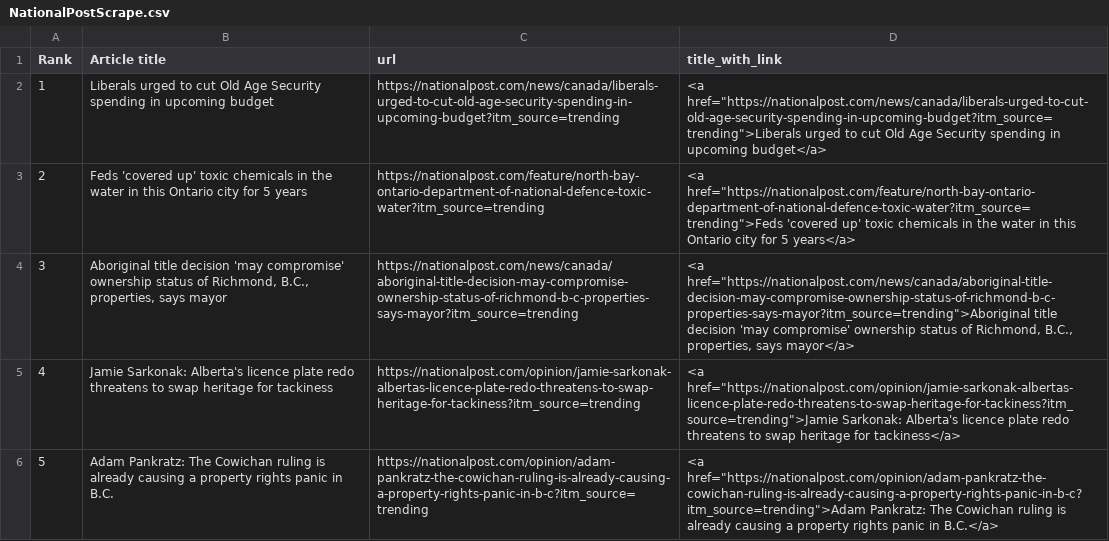
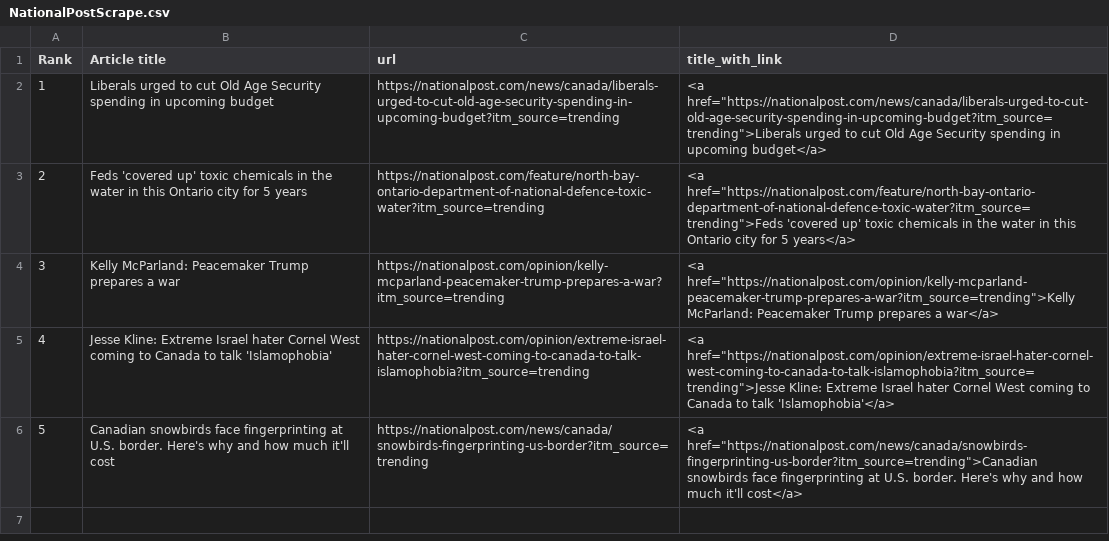
Before and after one commit to caoramckenna/canada-news-trending-stories, a CSV file: NationalPostScrape.csv, drawn as a sheet.

```diff
--- a/NationalPostScrape.csv
+++ b/NationalPostScrape.csv
@@ -3,4 +3,4 @@ Rank,Article title,url,title_with_link
 2,Feds 'covered up' toxic chemicals in the water in this Ontario city for 5 years,https://nationalpost.com/feature/north-bay-ontario-department-of-national-defence-toxic-water?itm_source=trending,"<a href=""https://nationalpost.com/feature/north-bay-ontario-department-of-national-defence-toxic-water?itm_source=trending"">Feds 'covered up' toxic chemicals in the water in this Ontario city for 5 years</a>"
-3,"Aboriginal title decision 'may compromise' ownership status of Richmond, B.C., properties, says mayor",https://nationalpost.com/news/canada/aboriginal-title-decision-may-compromise-ownership-status-of-richmond-b-c-properties-says-mayor?itm_source=trending,"<a href=""https://nationalpost.com/news/canada/aboriginal-title-decision-may-compromise-ownership-status-of-richmond-b-c-properties-says-mayor?itm_source=trending"">Aboriginal title decision 'may compromise' ownership status of Richmond, B.C., properties, says mayor</a>"
-4,Jamie Sarkonak: Alberta's licence plate redo threatens to swap heritage for tackiness,https://nationalpost.com/opinion/jamie-sarkonak-albertas-licence-plate-redo-threatens-to-swap-heritage-for-tackiness?itm_source=trending,"<a href=""https://nationalpost.com/opinion/jamie-sarkonak-albertas-licence-plate-redo-threatens-to-swap-heritage-for-tackiness?itm_source=trending"">Jamie Sarkonak: Alberta's licence plate redo threatens to swap heritage for tackiness</a>"
-5,Adam Pankratz: The Cowichan ruling is already causing a property rights panic in B.C.,https://nationalpost.com/opinion/adam-pankratz-the-cowichan-ruling-is-already-causing-a-property-rights-panic-in-b-c?itm_source=trending,"<a href=""https://nationalpost.com/opinion/adam-pankratz-the-cowichan-ruling-is-already-causing-a-property-rights-panic-in-b-c?itm_source=trending"">Adam Pankratz: The Cowichan ruling is already causing a property rights panic in B.C.</a>"
+3,Kelly McParland: Peacemaker Trump prepares a war,https://nationalpost.com/opinion/kelly-mcparland-peacemaker-trump-prepares-a-war?itm_source=trending,"<a href=""https://nationalpost.com/opinion/kelly-mcparland-peacemaker-trump-prepares-a-war?itm_source=trending"">Kelly McParland: Peacemaker Trump prepares a war</a>"
+4,Jesse Kline: Extreme Israel hater Cornel West coming to Canada to talk 'Islamophobia',https://nationalpost.com/opinion/extreme-israel-hater-cornel-west-coming-to-canada-to-talk-islamophobia?itm_source=trending,"<a href=""https://nationalpost.com/opinion/extreme-israel-hater-cornel-west-coming-to-canada-to-talk-islamophobia?itm_source=trending"">Jesse Kline: Extreme Israel hater Cornel West coming to Canada to talk 'Islamophobia'</a>"
+5,Canadian snowbirds face fingerprinting at U.S. border. Here's why and how much it'll cost,https://nationalpost.com/news/canada/snowbirds-fingerprinting-us-border?itm_source=trending,"<a href=""https://nationalpost.com/news/canada/snowbirds-fingerprinting-us-border?itm_source=trending"">Canadian snowbirds face fingerprinting at U.S. border. Here's why and how much it'll cost</a>"
```
Also changed, not shown: CTVScrape.csv, GlobeAndMailScrape.csv, 4 other files.
